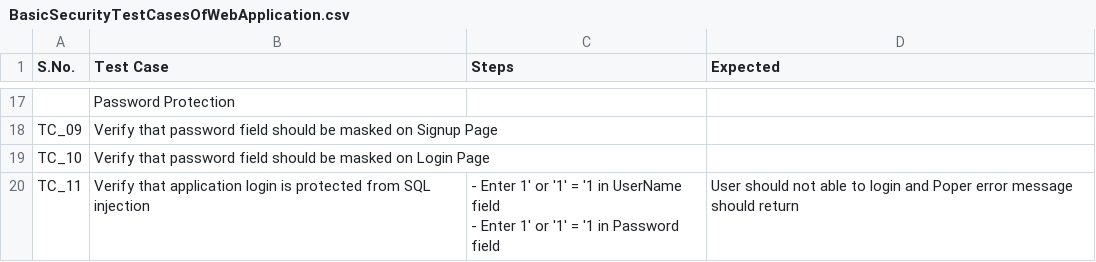
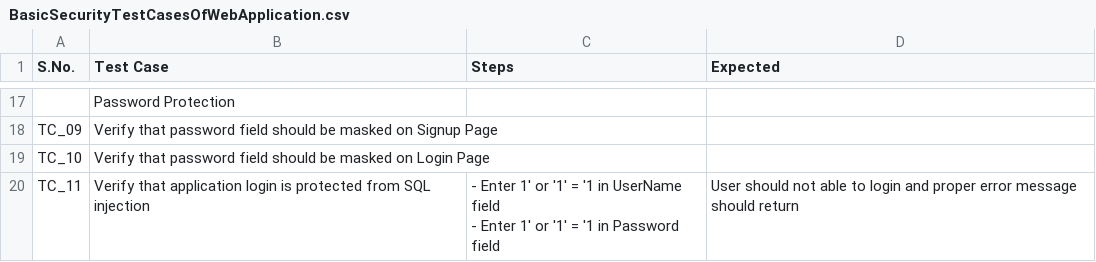
Before and after one commit to LoginRadius/awesome-test-cases-collection, a CSV file: Cases-Collection/BasicSecurityTestCasesOfWebApplication.csv, drawn as a sheet; only a part is shown, gaps mark what is left out.

Commit message:
Update BasicSecurityTestCasesOfWebApplication.csv

```diff
--- a/Cases-Collection/BasicSecurityTestCasesOfWebApplication.csv
+++ b/Cases-Collection/BasicSecurityTestCasesOfWebApplication.csv
@@ -42,3 +42,3 @@ TC_09,Verify that password field should be masked on Signup Page,,
 TC_10,Verify that password field should be masked on Login Page,,
-TC_11,Verify that application login is protected from SQL injection,"- Enter 1' or '1' = '1 in UserName field
-- Enter 1' or '1' = '1 in Password field",User should not able to login and Poper error message should return
+TC_11,Verify that application login is protected from SQL injection,"- Enter 1' or '1' = '1 in UserName field
+- Enter 1' or '1' = '1 in Password field",User should not able to login and proper error message should return
```
